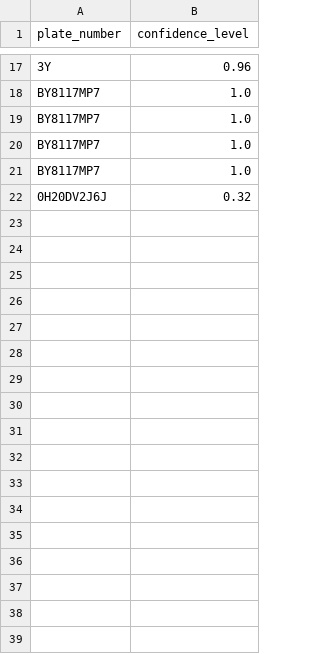
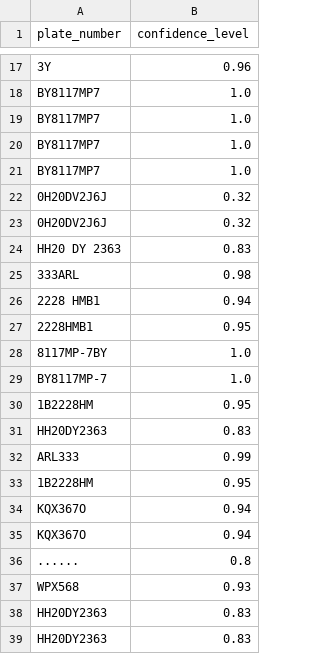
Before and after one commit to liniusst/scango_final, a CSV file: results.csv, drawn as a sheet; only a part is shown, gaps mark what is left out; the diff names each change by its address in the sheet, - before the commit and + after, or states it on an @@ line.

```diff
--- a/results.csv
+++ b/results.csv
+row 23: 0H20DV2J6J | 0.32
+row 24: HH20 DY 2363 | 0.83
+row 25: 333ARL | 0.98
+row 26: 2228 HMB1 | 0.94
+row 27: 2228HMB1 | 0.95
+row 28: 8117MP-7BY | 1.0
+row 29: BY8117MP-7 | 1.0
+row 30: 1B2228HM | 0.95
+row 31: HH20DY2363 | 0.83
+row 32: ARL333 | 0.99
+row 33: 1B2228HM | 0.95
+row 34: KQX367O | 0.94
+row 35: KQX367O | 0.94
+row 36: ...... | 0.8
+row 37: WPX568 | 0.93
+row 38: HH20DY2363 | 0.83
+row 39: HH20DY2363 | 0.83
```
Also changed, not shown: 5 other files.
